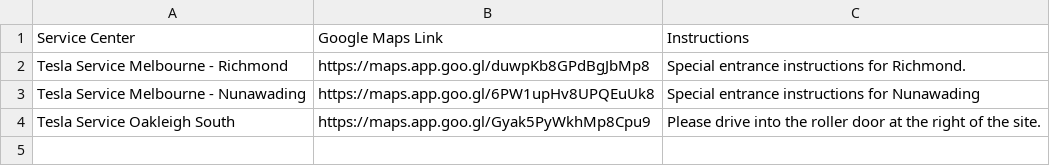
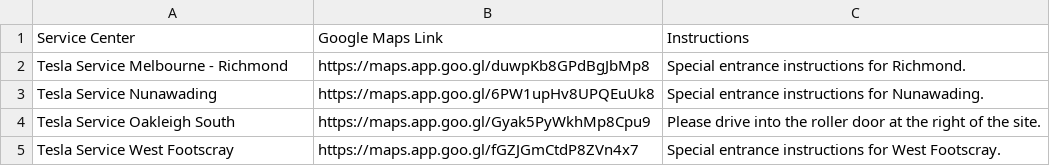
Before and after one commit to DumpleDorf/Text-Expander, a CSV file: SCA_AutoMessager/scConfig.csv, drawn as a sheet.

Commit message:
2.2.0 Release - Added About Pages to SCA Messager, Updated CSV for Demo, Fixed Typo in TCC Filter About Page, Added Inplace HTML Support to Text Expander

```diff
--- a/SCA_AutoMessager/scConfig.csv
+++ b/SCA_AutoMessager/scConfig.csv
@@ -2,3 +2,4 @@ Service Center,Google Maps Link,Instructions
 "Tesla Service Melbourne - Richmond","https://maps.app.goo.gl/duwpKb8GPdBgJbMp8","Special entrance instructions for Richmond."
-"Tesla Service Melbourne - Nunawading","https://maps.app.goo.gl/6PW1upHv8UPQEuUk8","Special entrance instructions for Nunawading"
+"Tesla Service Nunawading","https://maps.app.goo.gl/6PW1upHv8UPQEuUk8","Special entrance instructions for Nunawading."
 "Tesla Service Oakleigh South","https://maps.app.goo.gl/Gyak5PyWkhMp8Cpu9","Please drive into the roller door at the right of the site."
+"Tesla Service West Footscray","https://maps.app.goo.gl/fGZJGmCtdP8ZVn4x7","Special entrance instructions for West Footscray."
```
Also changed, not shown: 10 other files.
